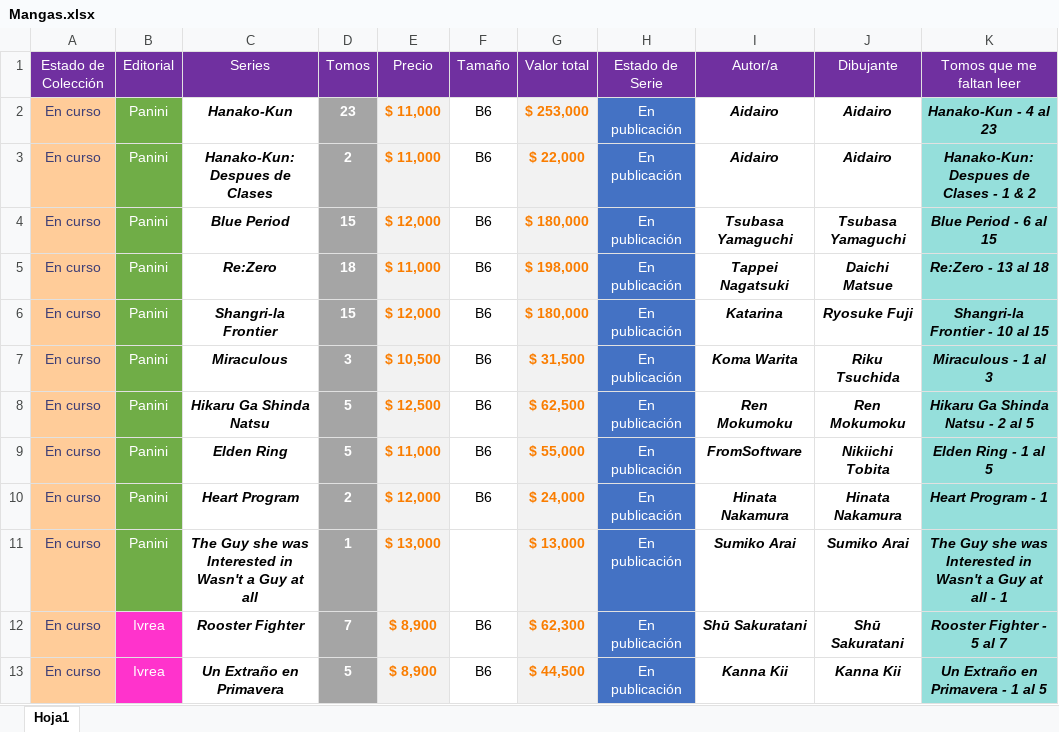
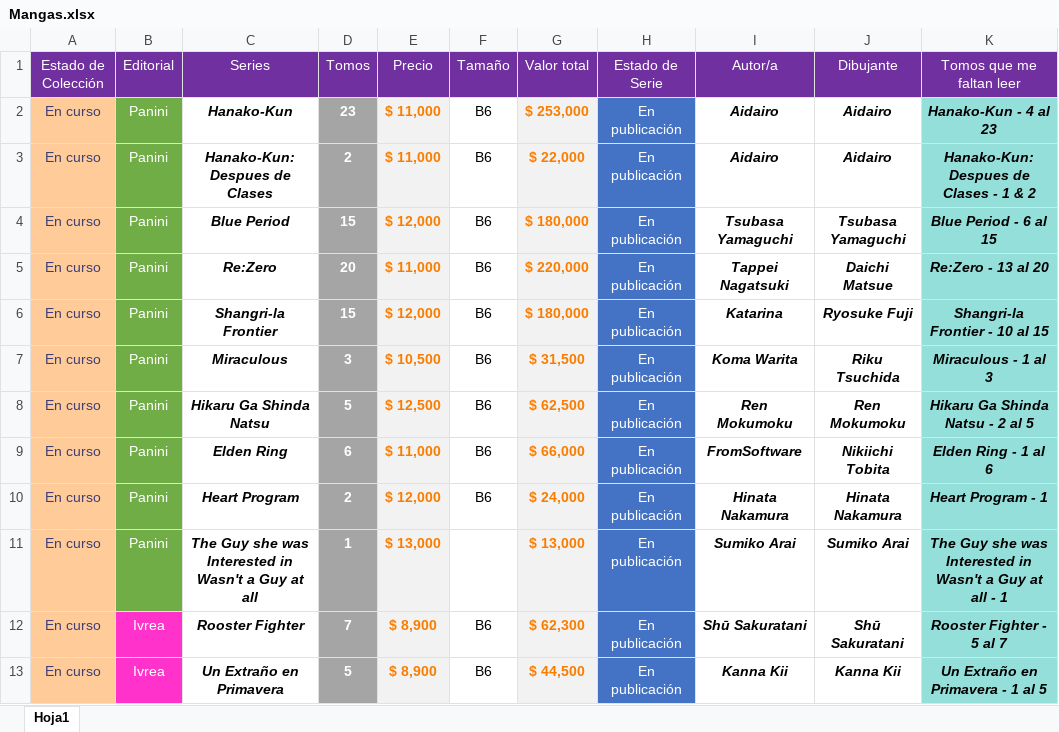
Before and after one commit to Nahuewe/mangas, an Excel workbook: assets/Mangas.xlsx, sheet Hoja1, drawn as a sheet; only a part is shown; values as stored, in another font and other column widths than the file's, no borders; conditional formats not drawn; the diff covers the shown part only; the diff names each change by its address in the sheet, - before the commit and + after, or states it on an @@ line.

Commit message:
Actualizado el excel

```diff
--- a/assets/Mangas.xlsx (sheet Hoja1)
+++ b/assets/Mangas.xlsx (sheet Hoja1)
-D5 (Tomos): 18
+D5 (Tomos): 20
-G5 (Valor total): $ 198,000
+G5 (Valor total): $ 220,000
-K5 (Tomos que me faltan leer): Re:Zero - 13 al 18
+K5 (Tomos que me faltan leer): Re:Zero - 13 al 20
-D9 (Tomos): 5
+D9 (Tomos): 6
-G9 (Valor total): $ 55,000
+G9 (Valor total): $ 66,000
-K9 (Tomos que me faltan leer): Elden Ring - 1 al 5
+K9 (Tomos que me faltan leer): Elden Ring - 1 al 6
```
Also changed, not shown: 4 added rows, 2 removed rows and 27 edited cells elsewhere in this sheet, formulas that keep their value, 2 other files.
